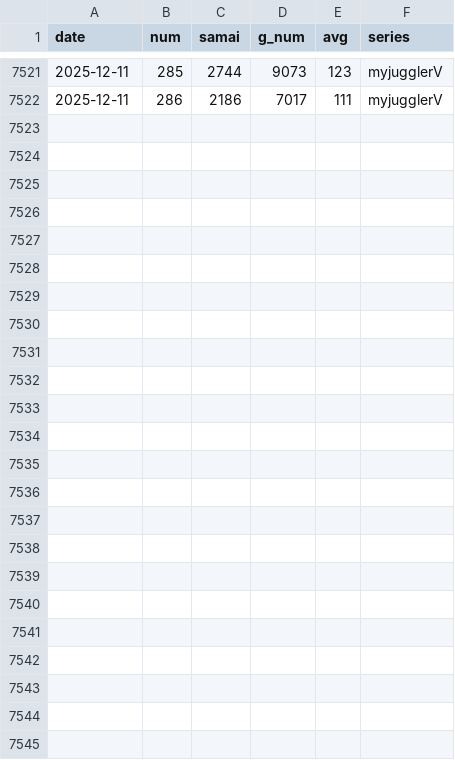
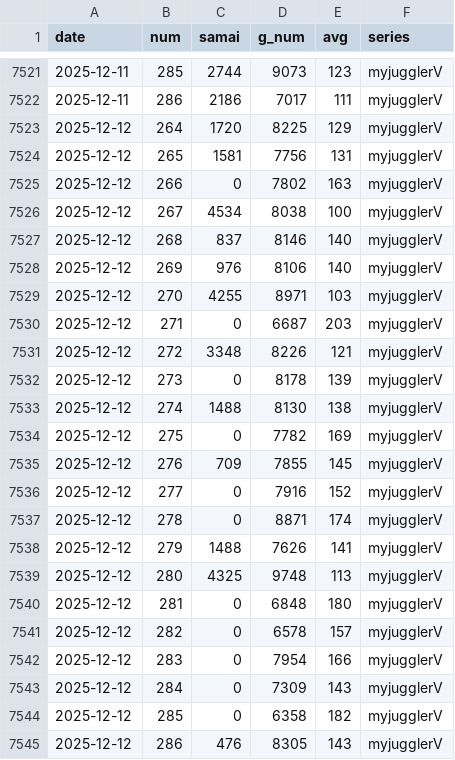
Before and after one commit to kaizo1amida33/naniutsu, a CSV file: myjugglerV_plazahakata_all_days.csv, drawn as a sheet; only a part is shown, gaps mark what is left out; the diff names each change by its address in the sheet, - before the commit and + after, or states it on an @@ line.

```diff
--- a/myjugglerV_plazahakata_all_days.csv
+++ b/myjugglerV_plazahakata_all_days.csv
+row 7523: 2025-12-12 | 264 | 1720 | 8225 | 129 | myjugglerV
+row 7524: 2025-12-12 | 265 | 1581 | 7756 | 131 | myjugglerV
+row 7525: 2025-12-12 | 266 | 0 | 7802 | 163 | myjugglerV
+row 7526: 2025-12-12 | 267 | 4534 | 8038 | 100 | myjugglerV
+row 7527: 2025-12-12 | 268 | 837 | 8146 | 140 | myjugglerV
+row 7528: 2025-12-12 | 269 | 976 | 8106 | 140 | myjugglerV
+row 7529: 2025-12-12 | 270 | 4255 | 8971 | 103 | myjugglerV
+row 7530: 2025-12-12 | 271 | 0 | 6687 | 203 | myjugglerV
+row 7531: 2025-12-12 | 272 | 3348 | 8226 | 121 | myjugglerV
+row 7532: 2025-12-12 | 273 | 0 | 8178 | 139 | myjugglerV
+row 7533: 2025-12-12 | 274 | 1488 | 8130 | 138 | myjugglerV
+row 7534: 2025-12-12 | 275 | 0 | 7782 | 169 | myjugglerV
+row 7535: 2025-12-12 | 276 | 709 | 7855 | 145 | myjugglerV
+row 7536: 2025-12-12 | 277 | 0 | 7916 | 152 | myjugglerV
+row 7537: 2025-12-12 | 278 | 0 | 8871 | 174 | myjugglerV
+row 7538: 2025-12-12 | 279 | 1488 | 7626 | 141 | myjugglerV
+row 7539: 2025-12-12 | 280 | 4325 | 9748 | 113 | myjugglerV
+row 7540: 2025-12-12 | 281 | 0 | 6848 | 180 | myjugglerV
+row 7541: 2025-12-12 | 282 | 0 | 6578 | 157 | myjugglerV
+row 7542: 2025-12-12 | 283 | 0 | 7954 | 166 | myjugglerV
+row 7543: 2025-12-12 | 284 | 0 | 7309 | 143 | myjugglerV
+row 7544: 2025-12-12 | 285 | 0 | 6358 | 182 | myjugglerV
+row 7545: 2025-12-12 | 286 | 476 | 8305 | 143 | myjugglerV
```
Also changed, not shown: hokuto_plazahakata_all_days.csv, hokuto_test_ge_2025-08-17_v14.csv, 9 other files.
